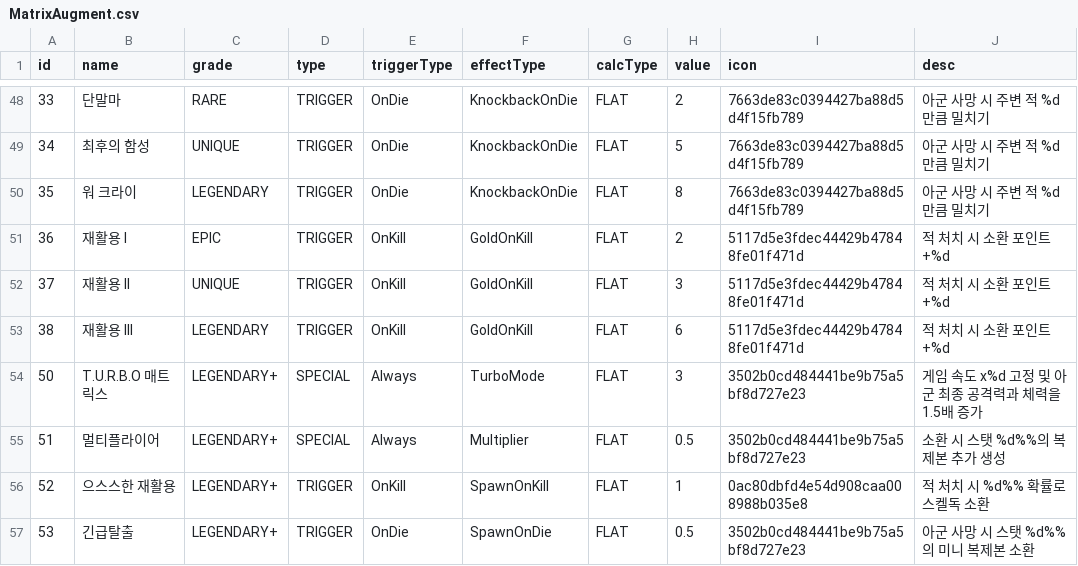
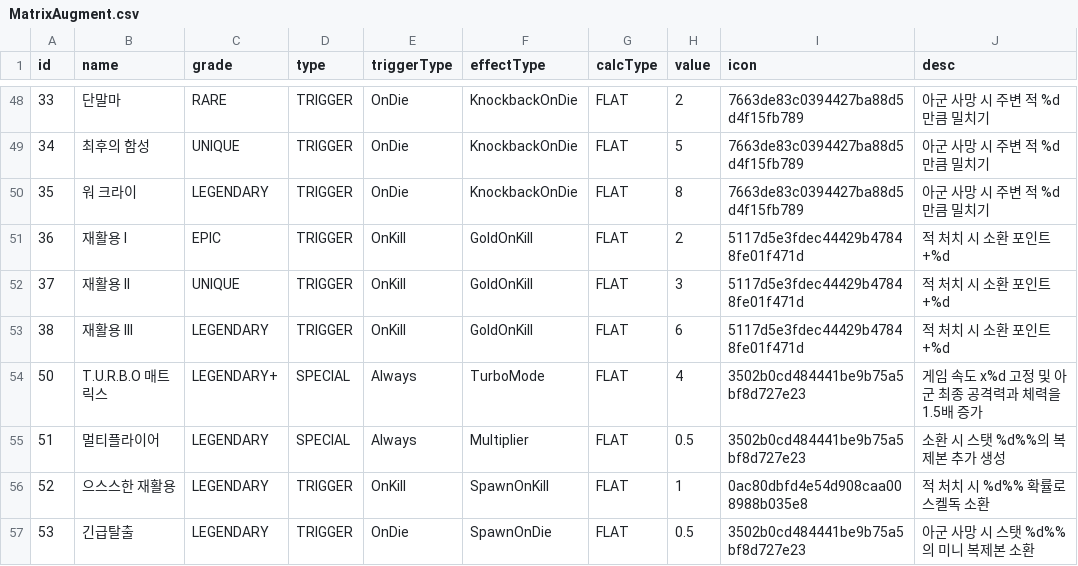
Before and after one commit to browniesss/MapleWorlds, a CSV file: RootDesk/MyDesk/Matrix/DataSets/MatrixAugment.csv, drawn as a sheet; only a part is shown, gaps mark what is left out.

```diff
--- a/RootDesk/MyDesk/Matrix/DataSets/MatrixAugment.csv
+++ b/RootDesk/MyDesk/Matrix/DataSets/MatrixAugment.csv
@@ -53,5 +53,5 @@
 38,재활용 III,LEGENDARY,TRIGGER,OnKill,GoldOnKill,FLAT,6,5117d5e3fdec44429b47848fe01f471d,적 처치 시 소환 포인트 +%d
-50,T.U.R.B.O 매트릭스,LEGENDARY+,SPECIAL,Always,TurboMode,FLAT,3,3502b0cd484441be9b75a5bf8d727e23,게임 속도 x%d 고정 및 아군 최종 공격력과 체력을 1.5배 증가
-51,멀티플라이어,LEGENDARY+,SPECIAL,Always,Multiplier,FLAT,0.5,3502b0cd484441be9b75a5bf8d727e23,소환 시 스탯 %d%%의 복제본 추가 생성
-52,으스스한 재활용,LEGENDARY+,TRIGGER,OnKill,SpawnOnKill,FLAT,1,0ac80dbfd4e54d908caa008988b035e8,적 처치 시 %d%% 확률로 스켈독 소환
-53,긴급탈출,LEGENDARY+,TRIGGER,OnDie,SpawnOnDie,FLAT,0.5,3502b0cd484441be9b75a5bf8d727e23,아군 사망 시 스탯 %d%%의 미니 복제본 소환
+50,T.U.R.B.O 매트릭스,LEGENDARY+,SPECIAL,Always,TurboMode,FLAT,4,3502b0cd484441be9b75a5bf8d727e23,게임 속도 x%d 고정 및 아군 최종 공격력과 체력을 1.5배 증가
+51,멀티플라이어,LEGENDARY,SPECIAL,Always,Multiplier,FLAT,0.5,3502b0cd484441be9b75a5bf8d727e23,소환 시 스탯 %d%%의 복제본 추가 생성
+52,으스스한 재활용,LEGENDARY,TRIGGER,OnKill,SpawnOnKill,FLAT,1,0ac80dbfd4e54d908caa008988b035e8,적 처치 시 %d%% 확률로 스켈독 소환
+53,긴급탈출,LEGENDARY,TRIGGER,OnDie,SpawnOnDie,FLAT,0.5,3502b0cd484441be9b75a5bf8d727e23,아군 사망 시 스탯 %d%%의 미니 복제본 소환
```
Also changed, not shown: 4 other files.
